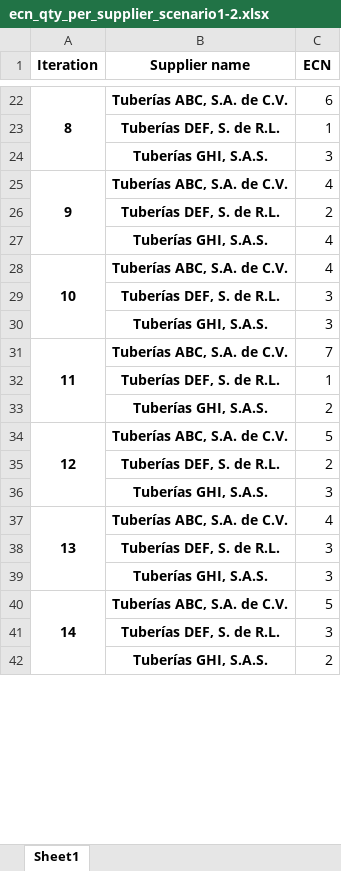
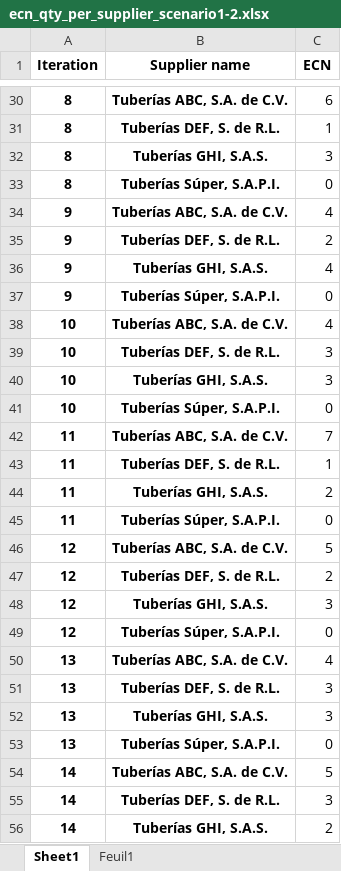
Before and after one commit to rubusarbaro/supplier-selection_fuzzy-logic_thesis, an Excel workbook: ecn_qty_per_supplier_scenario1-2.xlsx, sheet Sheet1, drawn as a sheet; only a part is shown, gaps mark what is left out; values as stored, in another font and other column widths than the file's, no borders; removed rows and columns are numbered as before the commit, all else as after; the diff covers the shown part only; the diff names each change by its address in the sheet, - before the commit and + after, or states it on an @@ line.

```diff
--- a/ecn_qty_per_supplier_scenario1-2.xlsx (sheet Sheet1)
+++ b/ecn_qty_per_supplier_scenario1-2.xlsx (sheet Sheet1)
+sheet tab: Feuil1
-A22:A24 merged
-A31:A32 (Iteration): (empty)
+A31:A32 (Iteration): 8
+row 33: 8 | Tuberías Súper, S.A.P.I. | 0
-A25:A27 merged
-A35:A36 (Iteration): (empty)
+A35:A36 (Iteration): 9
+row 37: 9 | Tuberías Súper, S.A.P.I. | 0
-A28:A30 merged
-A39:A40 (Iteration): (empty)
+A39:A40 (Iteration): 10
+row 41: 10 | Tuberías Súper, S.A.P.I. | 0
-A31:A33 merged
-A43:A44 (Iteration): (empty)
+A43:A44 (Iteration): 11
+row 45: 11 | Tuberías Súper, S.A.P.I. | 0
-A34:A36 merged
-A47:A48 (Iteration): (empty)
+A47:A48 (Iteration): 12
+row 49: 12 | Tuberías Súper, S.A.P.I. | 0
-A37:A39 merged
-A51:A52 (Iteration): (empty)
+A51:A52 (Iteration): 13
+row 53: 13 | Tuberías Súper, S.A.P.I. | 0
-A40:A42 merged
-A55:A56 (Iteration): (empty)
+A55:A56 (Iteration): 14
```
Also changed, not shown: 97 added rows, 183 edited cells and merged cells elsewhere in this sheet, formulas that keep their value, 4 other files.
